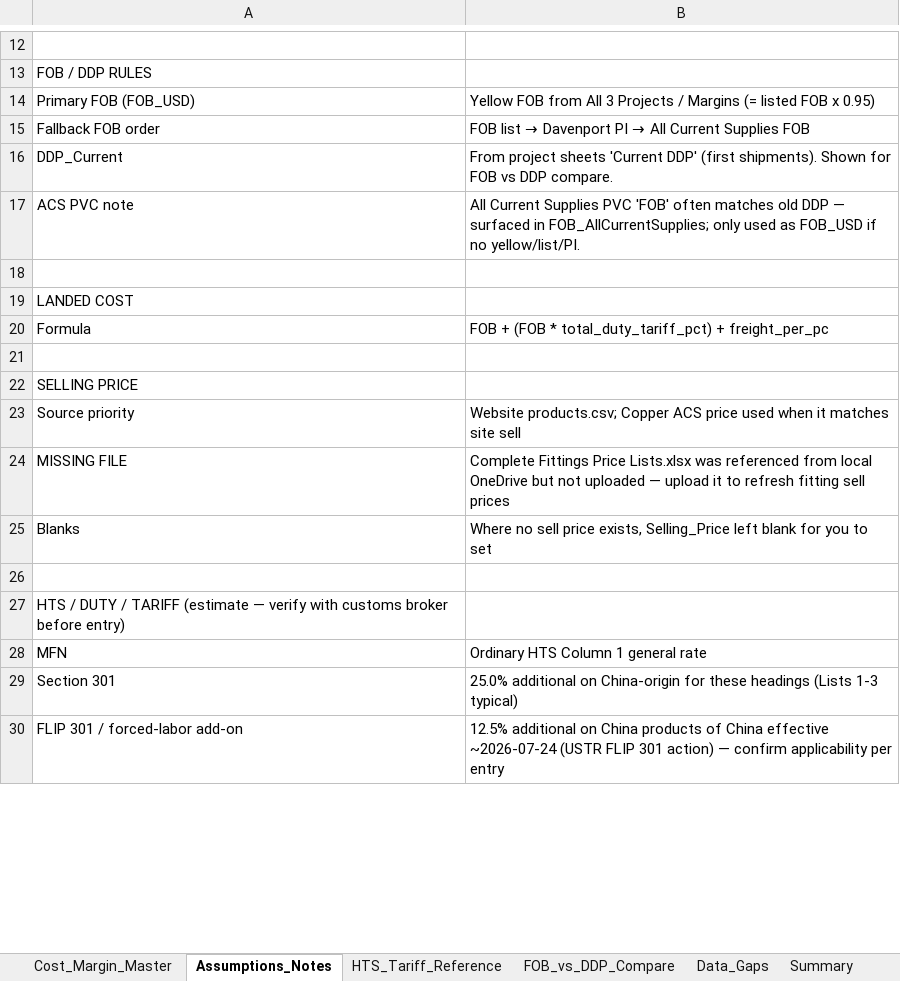
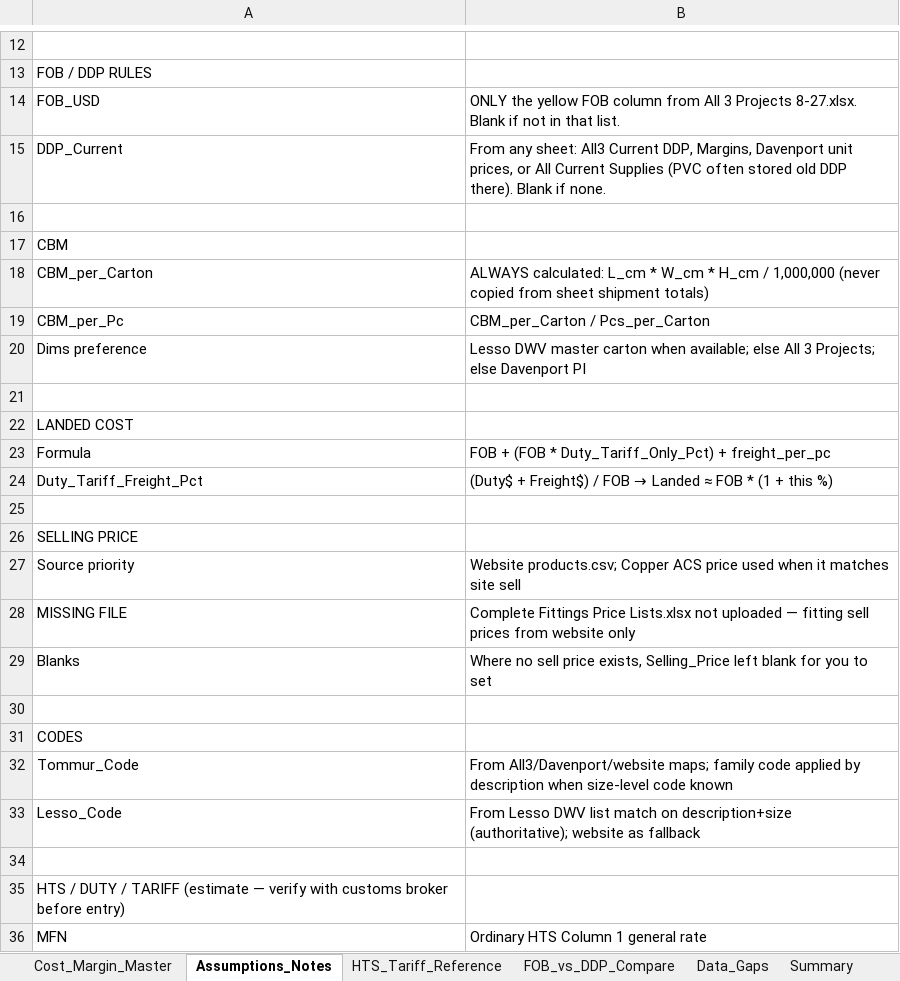
Before and after one commit to AllProBuildingSupplies/allprobuildingsupplies, an Excel workbook: costing/Tommur_Cost_Margin_Tracker.xlsx, sheet Assumptions_Notes, drawn as a sheet; only a part is shown, gaps mark what is left out; the shorter side is filled out with more unchanged rows; values as stored, in another font and other column widths than the file's, no borders; removed rows and columns are numbered as before the commit, all else as after; the diff covers the shown part only; the diff names each change by its address in the sheet, - before the commit and + after, or states it on an @@ line.

```diff
--- a/costing/Tommur_Cost_Margin_Tracker.xlsx (sheet Assumptions_Notes)
+++ b/costing/Tommur_Cost_Margin_Tracker.xlsx (sheet Assumptions_Notes)
-row 14: Primary FOB (FOB_USD) | Yellow FOB from All 3 Projects / Margins (= listed FOB x 0.95)
-row 15: Fallback FOB order | FOB list → Davenport PI → All Current Supplies FOB
+row 14: FOB_USD | ONLY the yellow FOB column from All 3 Projects 8-27.xlsx. Blank if not in that list.
-B15: From project sheets 'Current DDP' (first shipments). Shown for FOB vs DDP compare.
+B15: From any sheet: All3 Current DDP, Margins, Davenport unit prices, or All Current Supplies (PVC often stored old DDP there). Blank if none.
-row 16: ACS PVC note | All Current Supplies PVC 'FOB' often matches old DDP — surfaced in FOB_AllCurrentSupplies; only used as FOB_USD if no yellow/list/PI.
+row 16: (empty)
+row 17: CBM
+row 18: CBM_per_Carton | ALWAYS calculated: L_cm * W_cm * H_cm / 1,000,000 (never copied from sheet shipment totals)
+row 19: CBM_per_Pc | CBM_per_Carton / Pcs_per_Carton
+row 20: Dims preference | Lesso DWV master carton when available; else All 3 Projects; else Davenport PI
-B23: …(FOB * total_duty_tariff_pct) + freight_per_pc
+B23: …(FOB * Duty_Tariff_Only_Pct) + freight_per_pc
+row 24: Duty_Tariff_Freight_Pct | (Duty$ + Freight$) / FOB → Landed ≈ FOB * (1 + this %)
-B28: …Price Lists.xlsx was referenced from local OneDrive but not uploaded — upload it to refresh fitting sell prices
+B28: …Price Lists.xlsx not uploaded — fitting sell prices from website only
+row 30: (empty)
+row 31: CODES
+row 32: Tommur_Code | From All3/Davenport/website maps; family code applied by description when size-level code known
+row 33: Lesso_Code | From Lesso DWV list match on description+size (authoritative); website as fallback
```
Also changed, not shown: 1 added row, 1 removed row and 6 edited cells elsewhere in this sheet, sheet Cost_Margin_Master, sheet Data_Gaps, sheet FOB_vs_DDP_Compare, sheet Summary, 1 other file.
